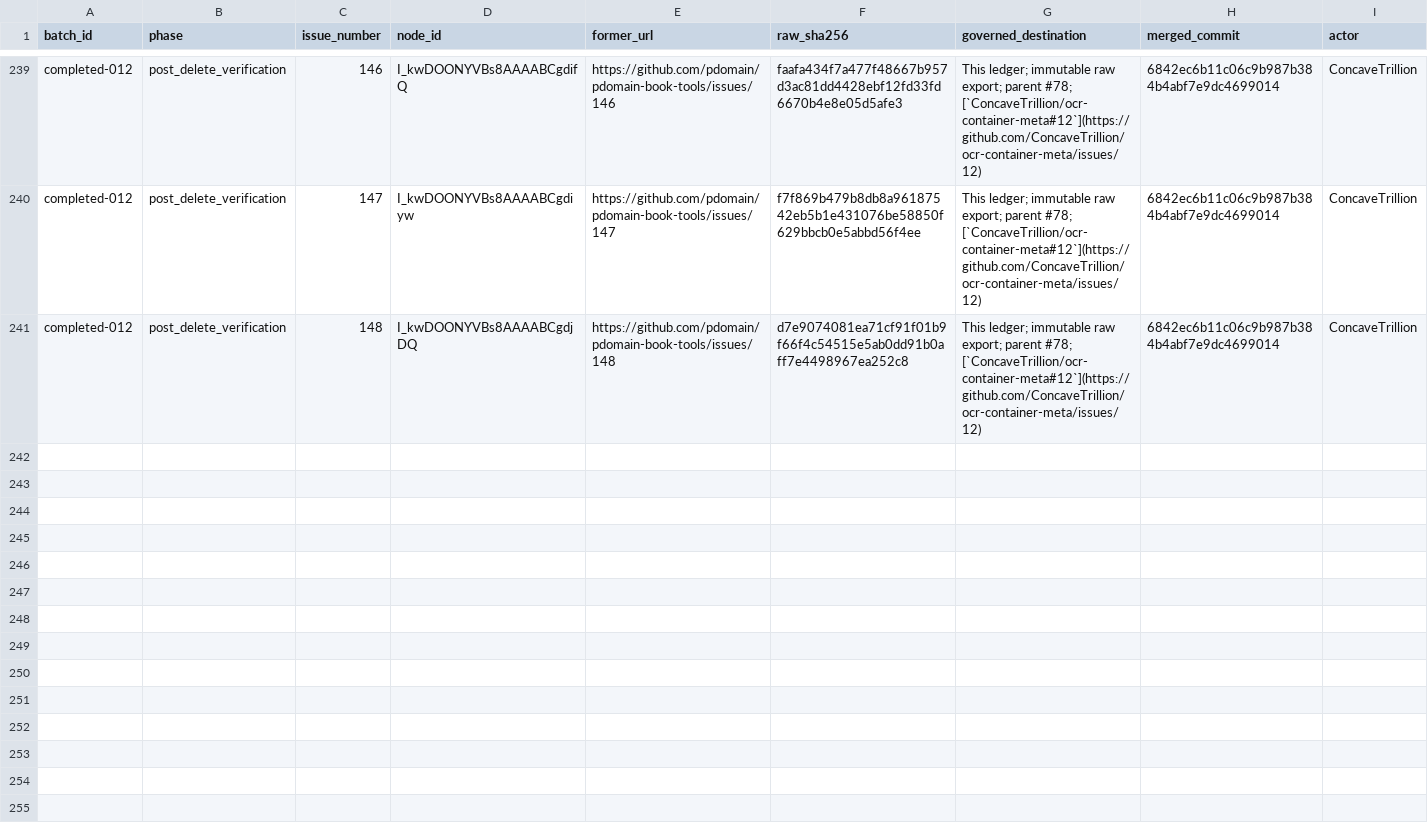
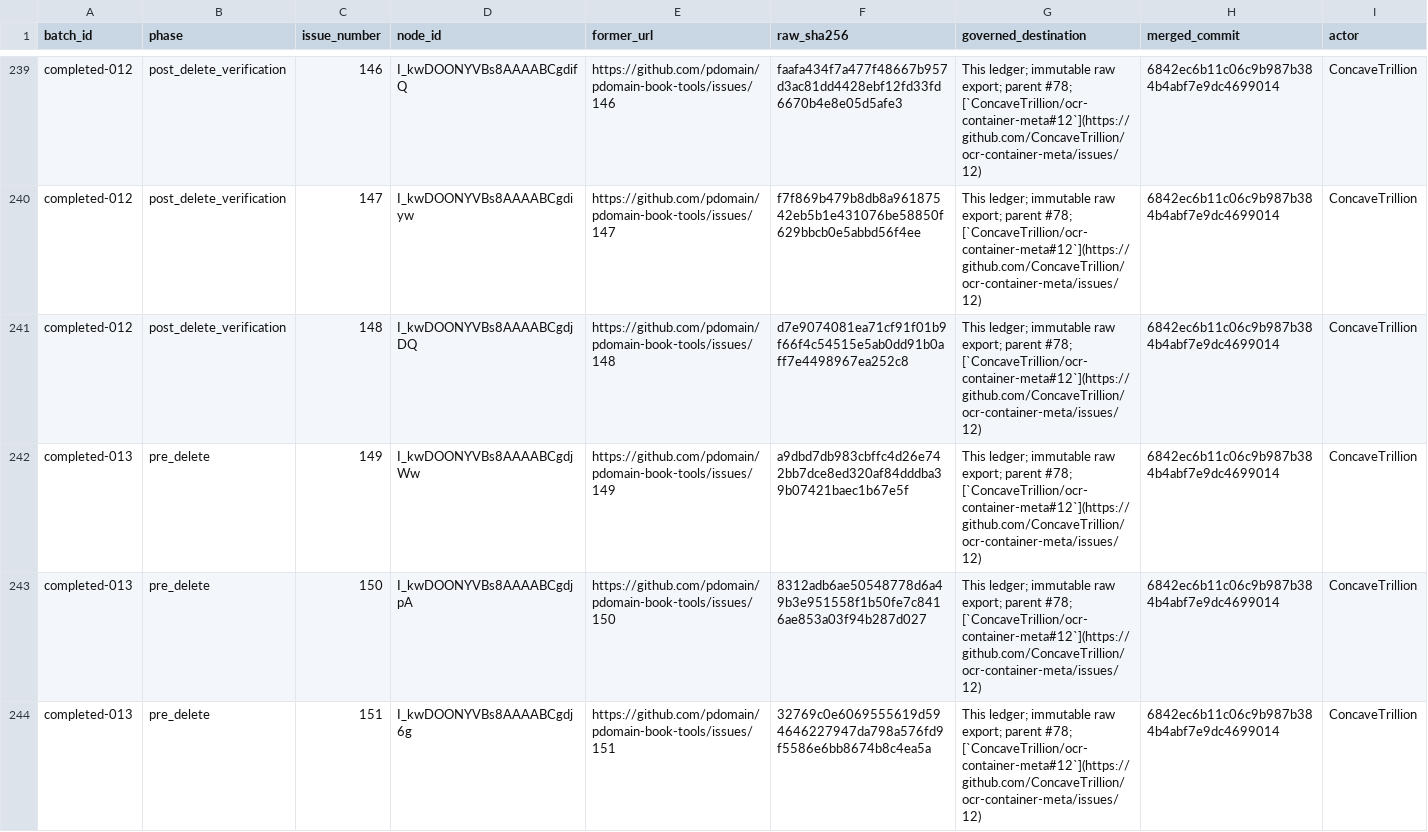
Before and after one commit to pdomain/pdomain-book-tools, a TSV file: migration/github-issues/deletion-journal.tsv, drawn as a sheet; only a part is shown, gaps mark what is left out; rows hold the shown columns only; the diff covers the shown part only; the diff names each change by its address in the sheet, - before the commit and + after, or states it on an @@ line.

Commit message:
docs: journal pre-delete batch completed-013

```diff
--- a/migration/github-issues/deletion-journal.tsv
+++ b/migration/github-issues/deletion-journal.tsv
+row 242: completed-013 | pre_delete | 149 | I_kwDOONYVBs8AAAABCgdjWw | https://github.com/pdomain/pdomain-book-tools/issues/149 | a9dbd7db983cbffc4d26e742bb7dce8ed320af84dddba39b07421baec1b67e5f | This ledger; immutable raw export; parent #78; [`ConcaveTrillion/ocr-container-meta#12`](https://github.com/ConcaveTrillion/ocr-container-meta/issues/12) | 6842ec6b11c06c9b987b384b4abf7e9dc4699014 | ConcaveTrillion
+row 243: completed-013 | pre_delete | 150 | I_kwDOONYVBs8AAAABCgdjpA | https://github.com/pdomain/pdomain-book-tools/issues/150 | 8312adb6ae50548778d6a49b3e951558f1b50fe7c8416ae853a03f94b287d027 | This ledger; immutable raw export; parent #78; [`ConcaveTrillion/ocr-container-meta#12`](https://github.com/ConcaveTrillion/ocr-container-meta/issues/12) | 6842ec6b11c06c9b987b384b4abf7e9dc4699014 | ConcaveTrillion
+row 244: completed-013 | pre_delete | 151 | I_kwDOONYVBs8AAAABCgdj6g | https://github.com/pdomain/pdomain-book-tools/issues/151 | 32769c0e6069555619d594646227947da798a576fd9f5586e6bb8674b8c4ea5a | This ledger; immutable raw export; parent #78; [`ConcaveTrillion/ocr-container-meta#12`](https://github.com/ConcaveTrillion/ocr-container-meta/issues/12) | 6842ec6b11c06c9b987b384b4abf7e9dc4699014 | ConcaveTrillion
```
Also changed, not shown: 7 added rows elsewhere in this file.
